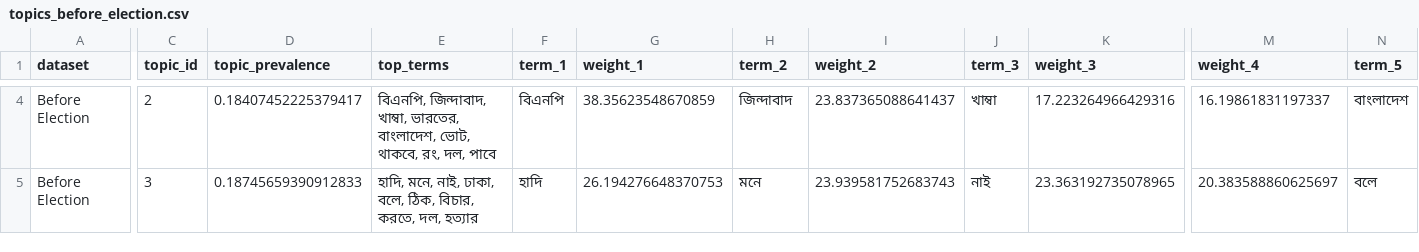
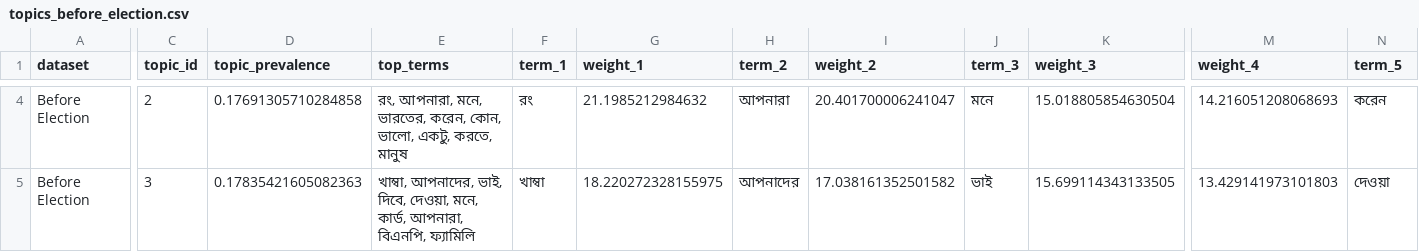
Before and after one commit to rafsunsheikh/bangladesh_election_pre_post_text_analysis, a CSV file: outputs/election_text_analysis/topics_before_election.csv, drawn as a sheet; only a part is shown, gaps mark what is left out; the diff covers the shown part only; the diff names each change by its address in the sheet, - before the commit and + after, or states it on an @@ line.

```diff
--- a/outputs/election_text_analysis/topics_before_election.csv
+++ b/outputs/election_text_analysis/topics_before_election.csv
-D4 (topic_prevalence): 0.18407452225379417
+D4 (topic_prevalence): 0.17691305710284858
-E4 (top_terms): বিএনপি, জিন্দাবাদ, খাম্বা, ভারতের, বাংলাদেশ, ভোট, থাকবে, রং, দল, পাবে
+E4 (top_terms): রং, আপনারা, মনে, ভারতের, করেন, কোন, ভালো, একটু, করতে, মানুষ
-F4 (term_1): বিএনপি
+F4 (term_1): রং
-G4 (weight_1): 38.35623548670859
+G4 (weight_1): 21.1985212984632
-H4 (term_2): জিন্দাবাদ
+H4 (term_2): আপনারা
-I4 (weight_2): 23.837365088641437
+I4 (weight_2): 20.401700006241047
-J4 (term_3): খাম্বা
+J4 (term_3): মনে
-K4 (weight_3): 17.223264966429316
+K4 (weight_3): 15.018805854630504
-M4 (weight_4): 16.19861831197337
+M4 (weight_4): 14.216051208068693
-N4 (term_5): বাংলাদেশ
+N4 (term_5): করেন
-D5 (topic_prevalence): 0.18745659390912833
+D5 (topic_prevalence): 0.17835421605082363
-E5 (top_terms): হাদি, মনে, নাই, ঢাকা, বলে, ঠিক, বিচার, করতে, দল, হত্যার
+E5 (top_terms): খাম্বা, আপনাদের, ভাই, দিবে, দেওয়া, মনে, কার্ড, আপনারা, বিএনপি, ফ্যামিলি
-F5 (term_1): হাদি
+F5 (term_1): খাম্বা
-G5 (weight_1): 26.194276648370753
+G5 (weight_1): 18.220272328155975
-H5 (term_2): মনে
+H5 (term_2): আপনাদের
-I5 (weight_2): 23.939581752683743
+I5 (weight_2): 17.038161352501582
-J5 (term_3): নাই
+J5 (term_3): ভাই
-K5 (weight_3): 23.363192735078965
+K5 (weight_3): 15.699114343133505
-M5 (weight_4): 20.383588860625697
+M5 (weight_4): 13.429141973101803
-N5 (term_5): বলে
+N5 (term_5): দেওয়া
```
Also changed, not shown: 88 edited cells elsewhere in this file, outputs/election_text_analysis/document_topics_after_election.csv, outputs/election_text_analysis/document_topics_after_forming_government.csv, 28 other files.
